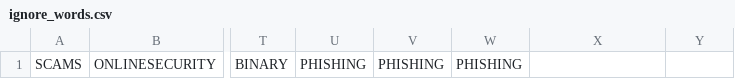
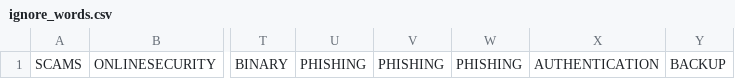
Before and after one commit to Coralesoft/GridLex, a CSV file: bin/Debug/ignore_words.csv, drawn as a sheet; only a part is shown, gaps mark what is left out; the diff names each change by its address in the sheet, - before the commit and + after, or states it on an @@ line.

```diff
--- a/bin/Debug/ignore_words.csv
+++ b/bin/Debug/ignore_words.csv
-X1: (empty)
+X1: AUTHENTICATION
-Y1: (empty)
+Y1: BACKUP
```
Also changed, not shown: 18 other files.
